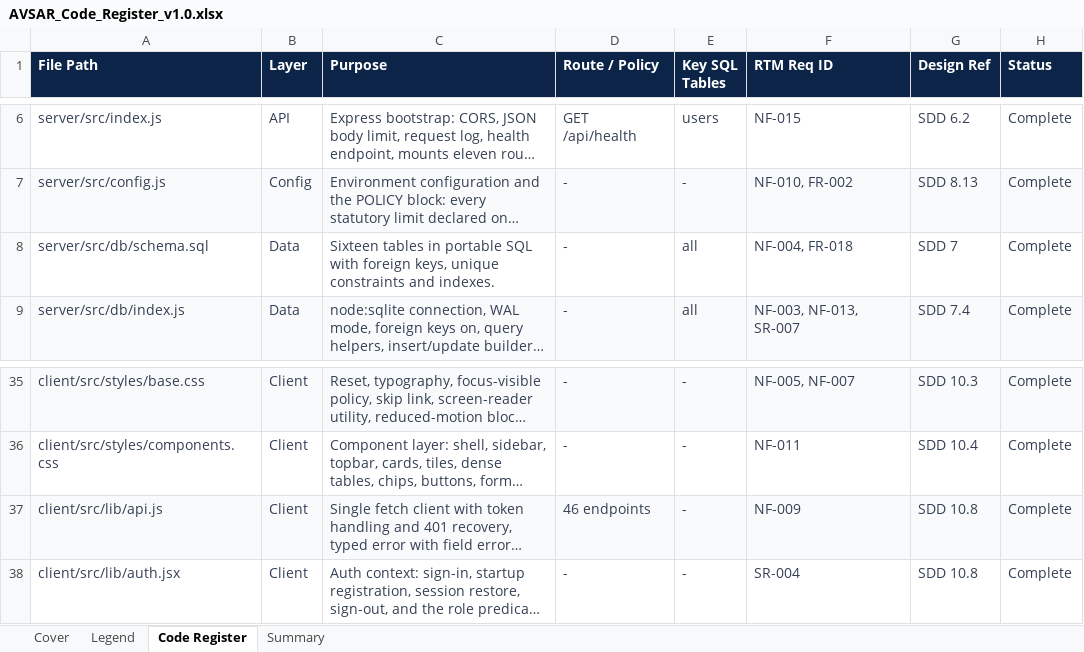
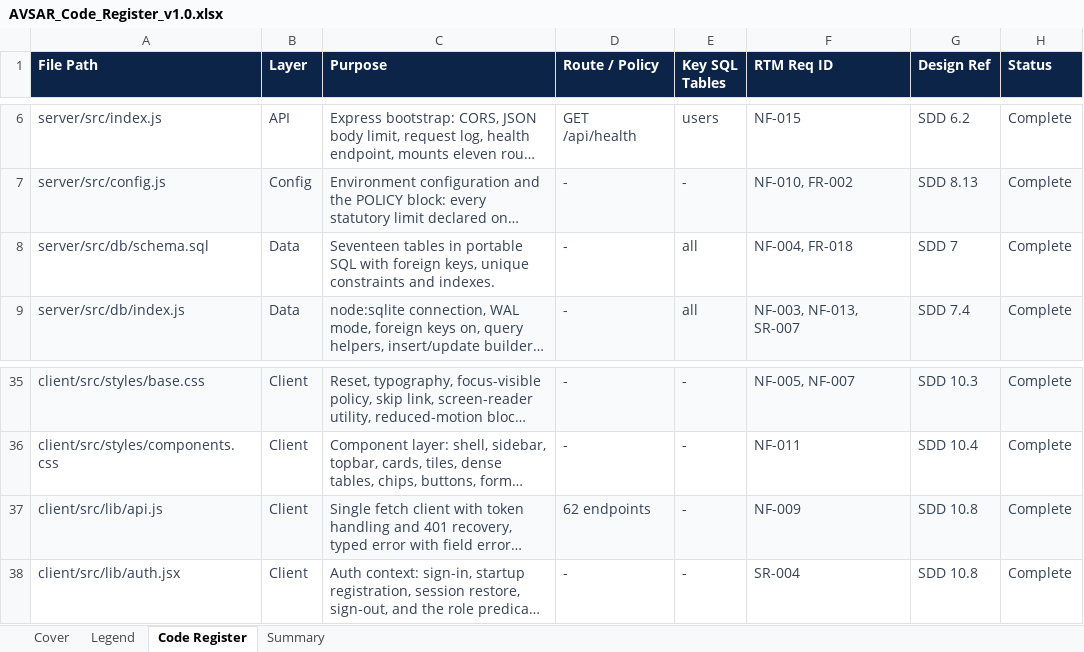
Before and after one commit to dheeravtandon/avsar-platform, an Excel workbook: docs/AVSAR_Code_Register_v1.0.xlsx, sheet Code Register, drawn as a sheet; only a part is shown, gaps mark what is left out; long unchanged cells end in …; values as stored, in another font and other column widths than the file's, no borders; the diff names each change by its address in the sheet, - before the commit and + after, or states it on an @@ line.

```diff
--- a/docs/AVSAR_Code_Register_v1.0.xlsx (sheet Code Register)
+++ b/docs/AVSAR_Code_Register_v1.0.xlsx (sheet Code Register)
-C8 (Purpose): Sixteen tables in…
+C8 (Purpose): Seventeen tables in…
-D37 (Route / Policy): 46 endpoints
+D37 (Route / Policy): 62 endpoints
```
Also changed, not shown: docs/AVSAR_DPDP_Compliance_Tracker_v1.0.xlsx, docs/AVSAR_Project_Timeline_v1.0.xlsx, 12 other files.
